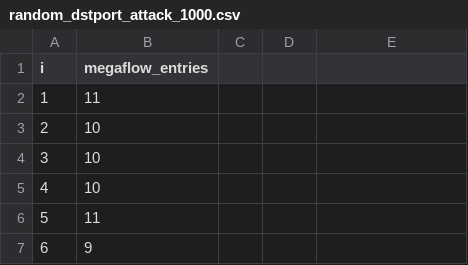
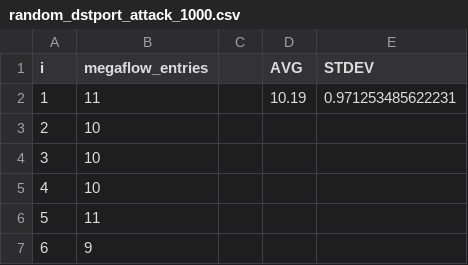
Before and after one commit to cslev/ovsdos, a CSV file: tools_for_measurements/random_dstport_attack_measurement/random_dstport_attack_1000.csv, drawn as a sheet; only a part is shown; the diff names each change by its address in the sheet, - before the commit and + after, or states it on an @@ line.

```diff
--- a/tools_for_measurements/random_dstport_attack_measurement/random_dstport_attack_1000.csv
+++ b/tools_for_measurements/random_dstport_attack_measurement/random_dstport_attack_1000.csv
-D1: (empty)
+D1: AVG
-E1: (empty)
+E1: STDEV
-D2 (AVG): (empty)
+D2 (AVG): 10.19
-E2 (STDEV): (empty)
+E2 (STDEV): 0.971253485622231
```
Also changed, not shown: tools_for_measurements/random_dstport_attack_measurement/random_dstport_attack_10.csv, tools_for_measurements/random_dstport_attack_measurement/random_dstport_attack_100.csv, 38 other files.
